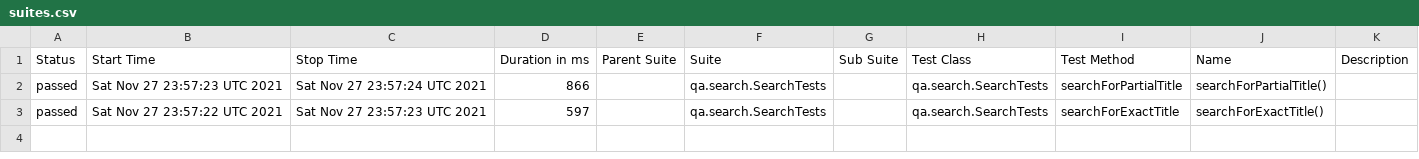
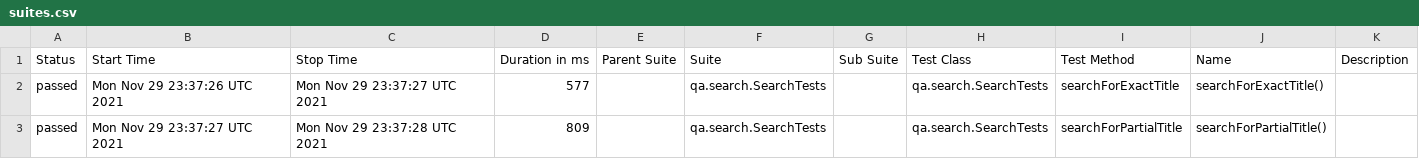
Before and after one commit to reinaldorossetti/playwright-kotlin-junit5, a CSV file: chromium/data/suites.csv, drawn as a sheet.

```diff
--- a/chromium/data/suites.csv
+++ b/chromium/data/suites.csv
@@ -1,3 +1,3 @@
 "Status","Start Time","Stop Time","Duration in ms","Parent Suite","Suite","Sub Suite","Test Class","Test Method","Name","Description"
-"passed","Sat Nov 27 23:57:23 UTC 2021","Sat Nov 27 23:57:24 UTC 2021","866","","qa.search.SearchTests","","qa.search.SearchTests","searchForPartialTitle","searchForPartialTitle()",""
-"passed","Sat Nov 27 23:57:22 UTC 2021","Sat Nov 27 23:57:23 UTC 2021","597","","qa.search.SearchTests","","qa.search.SearchTests","searchForExactTitle","searchForExactTitle()",""
+"passed","Mon Nov 29 23:37:26 UTC 2021","Mon Nov 29 23:37:27 UTC 2021","577","","qa.search.SearchTests","","qa.search.SearchTests","searchForExactTitle","searchForExactTitle()",""
+"passed","Mon Nov 29 23:37:27 UTC 2021","Mon Nov 29 23:37:28 UTC 2021","809","","qa.search.SearchTests","","qa.search.SearchTests","searchForPartialTitle","searchForPartialTitle()",""
```
Also changed, not shown: 18 other files.
